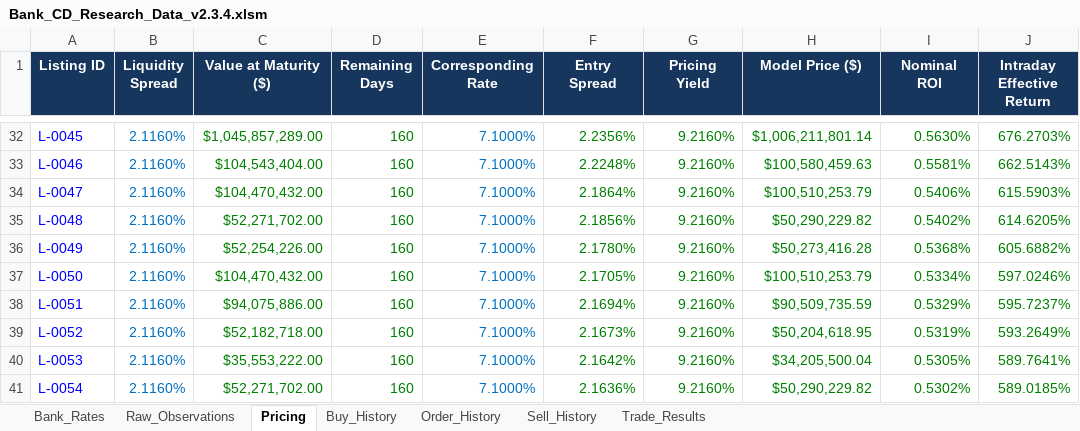
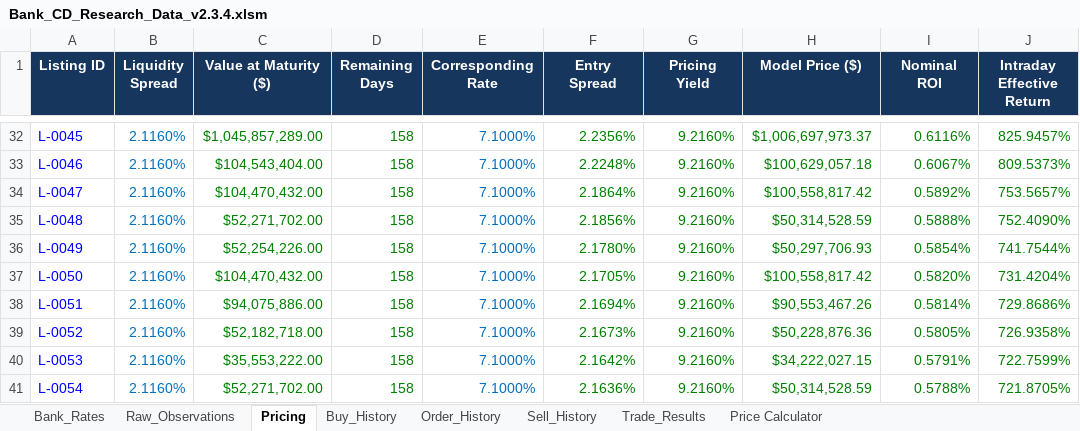
Before and after one commit to NGUYEN-VAN-TRUNG-08/BankCDPricing, an Excel workbook: Bank_CD_Research_Data_v2.3.4.xlsm, sheet Pricing, drawn as a sheet; only a part is shown, gaps mark what is left out; values as stored, in another font and other column widths than the file's, no borders; table styles not drawn; the diff covers the shown part only; the diff names each change by its address in the sheet, - before the commit and + after, or states it on an @@ line.

```diff
--- a/Bank_CD_Research_Data_v2.3.4.xlsm (sheet Pricing)
+++ b/Bank_CD_Research_Data_v2.3.4.xlsm (sheet Pricing)
+sheet tab: Price Calculator
-D32:D41 (Remaining Days): 160
+D32:D41 (Remaining Days): 158
-H32 (Model Price ($)): $1,006,211,801.14
+H32 (Model Price ($)): $1,006,697,973.37
-I32 (Nominal ROI): 0.5630%
+I32 (Nominal ROI): 0.6116%
-J32 (Intraday Effective Return): 676.2703%
+J32 (Intraday Effective Return): 825.9457%
-H33 (Model Price ($)): $100,580,459.63
+H33 (Model Price ($)): $100,629,057.18
-I33 (Nominal ROI): 0.5581%
+I33 (Nominal ROI): 0.6067%
-J33 (Intraday Effective Return): 662.5143%
+J33 (Intraday Effective Return): 809.5373%
-H34 (Model Price ($)): $100,510,253.79
+H34 (Model Price ($)): $100,558,817.42
-I34 (Nominal ROI): 0.5406%
+I34 (Nominal ROI): 0.5892%
-J34 (Intraday Effective Return): 615.5903%
+J34 (Intraday Effective Return): 753.5657%
-H35 (Model Price ($)): $50,290,229.82
+H35 (Model Price ($)): $50,314,528.59
-I35 (Nominal ROI): 0.5402%
+I35 (Nominal ROI): 0.5888%
-J35 (Intraday Effective Return): 614.6205%
+J35 (Intraday Effective Return): 752.4090%
-H36 (Model Price ($)): $50,273,416.28
+H36 (Model Price ($)): $50,297,706.93
-I36 (Nominal ROI): 0.5368%
+I36 (Nominal ROI): 0.5854%
-J36 (Intraday Effective Return): 605.6882%
+J36 (Intraday Effective Return): 741.7544%
-H37 (Model Price ($)): $100,510,253.79
+H37 (Model Price ($)): $100,558,817.42
-I37 (Nominal ROI): 0.5334%
+I37 (Nominal ROI): 0.5820%
-J37 (Intraday Effective Return): 597.0246%
+J37 (Intraday Effective Return): 731.4204%
-H38 (Model Price ($)): $90,509,735.59
+H38 (Model Price ($)): $90,553,467.26
-I38 (Nominal ROI): 0.5329%
+I38 (Nominal ROI): 0.5814%
-J38 (Intraday Effective Return): 595.7237%
+J38 (Intraday Effective Return): 729.8686%
-H39 (Model Price ($)): $50,204,618.95
+H39 (Model Price ($)): $50,228,876.36
-I39 (Nominal ROI): 0.5319%
+I39 (Nominal ROI): 0.5805%
-J39 (Intraday Effective Return): 593.2649%
+J39 (Intraday Effective Return): 726.9358%
-H40 (Model Price ($)): $34,205,500.04
+H40 (Model Price ($)): $34,222,027.15
-I40 (Nominal ROI): 0.5305%
+I40 (Nominal ROI): 0.5791%
-J40 (Intraday Effective Return): 589.7641%
+J40 (Intraday Effective Return): 722.7599%
-H41 (Model Price ($)): $50,290,229.82
+H41 (Model Price ($)): $50,314,528.59
-I41 (Nominal ROI): 0.5302%
+I41 (Nominal ROI): 0.5788%
-J41 (Intraday Effective Return): 589.0185%
+J41 (Intraday Effective Return): 721.8705%
```
Also changed, not shown: 3 added rows and 128 edited cells elsewhere in this sheet, sheet Raw_Observations, sheet Trade_Results, sheet Order_History, sheet Sell_History, sheet Buy_History, hidden cells.
